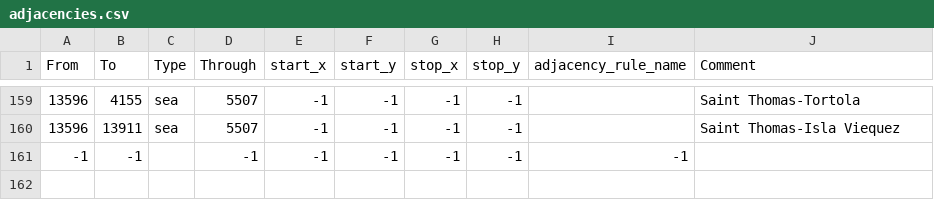
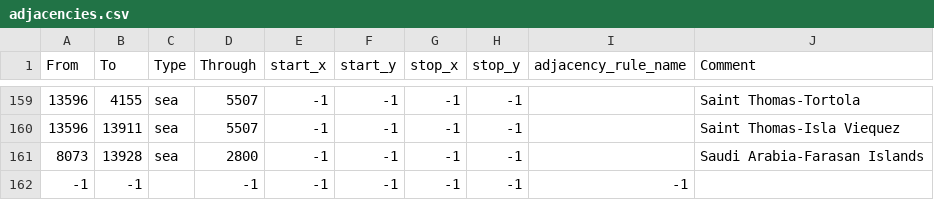
Before and after one commit to generalisofficial/tia2018, a CSV file: map/adjacencies.csv, drawn as a sheet; only a part is shown, gaps mark what is left out; the diff names each change by its address in the sheet, - before the commit and + after, or states it on an @@ line.

```diff
--- a/map/adjacencies.csv
+++ b/map/adjacencies.csv
+row 161: 8073 | 13928 | sea | 2800 | -1 | -1 | -1 | -1 |  | Saudi Arabia-Farasan Islands
```
Also changed, not shown: map/definition.csv, 28 other files.
